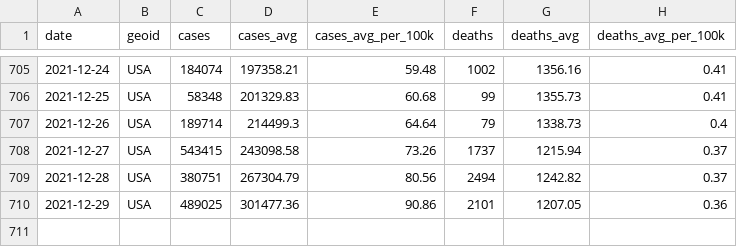
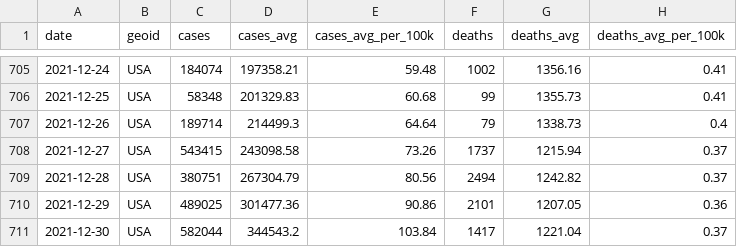
Before and after one commit to nytimes/covid-19-data, a CSV file: rolling-averages/us.csv, drawn as a sheet; only a part is shown, gaps mark what is left out; the diff names each change by its address in the sheet, - before the commit and + after, or states it on an @@ line.

Commit message:
Updating data.

```diff
--- a/rolling-averages/us.csv
+++ b/rolling-averages/us.csv
+row 711: 2021-12-30 | USA | 582044 | 344543.2 | 103.84 | 1417 | 1221.04 | 0.37
```
Also changed, not shown: live/us-counties.csv, live/us-states.csv, 5 other files.
